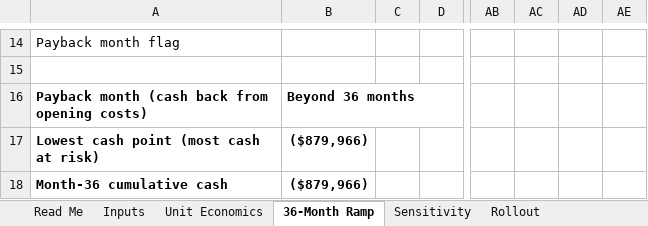
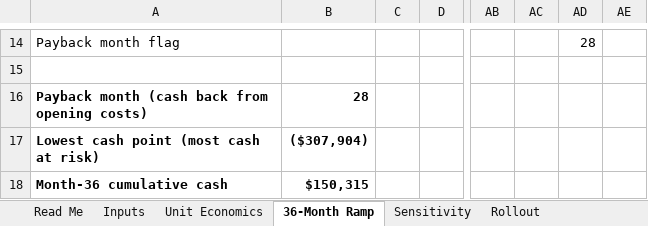
Before and after one commit to manali-sagar/effective-broccoli, an Excel workbook: off-hours/Off_Hours_Unit_Economics.xlsx, sheet 36-Month Ramp, drawn as a sheet; only a part is shown, gaps mark what is left out; values as stored, in another font and other column widths than the file's, no borders; the diff covers the shown part only; the diff names each change by its address in the sheet, - before the commit and + after, or states it on an @@ line.

```diff
--- a/off-hours/Off_Hours_Unit_Economics.xlsx (sheet 36-Month Ramp)
+++ b/off-hours/Off_Hours_Unit_Economics.xlsx (sheet 36-Month Ramp)
-AD14: (empty)
+AD14: 28
-B16: Beyond 36 months
+B16: 28
-B17: ($879,966)
+B17: ($307,904)
-B18: ($879,966)
+B18: $150,315
```
Also changed, not shown: 2 added rows, 2 removed rows and 217 edited cells elsewhere in this sheet, sheet Sensitivity, sheet Unit Economics, sheet Inputs, sheet Rollout, sheet Funding Plan, sheet Sources & Notes, formulas that keep their value.
